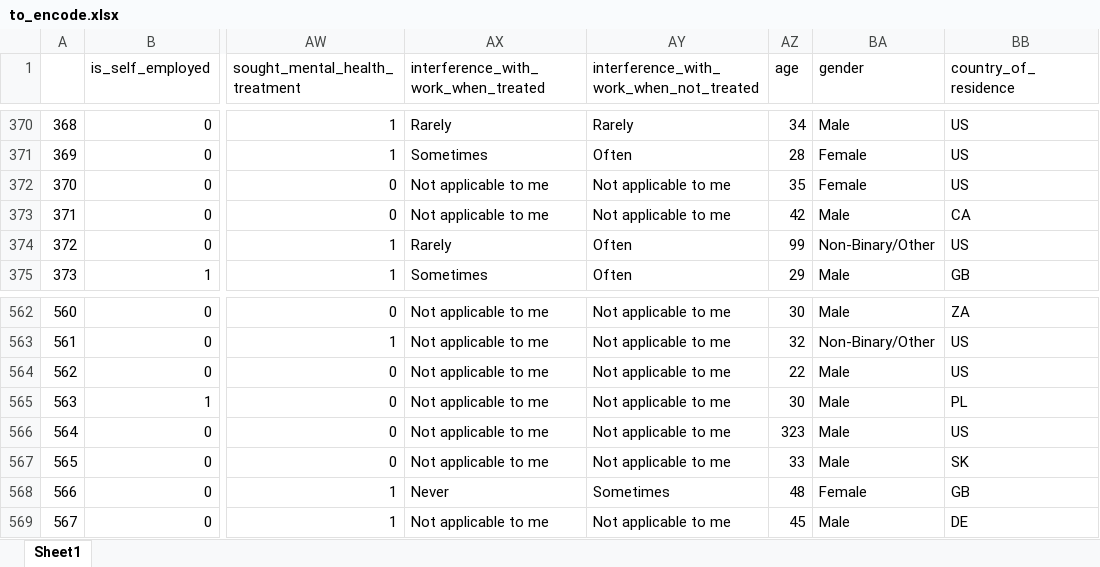
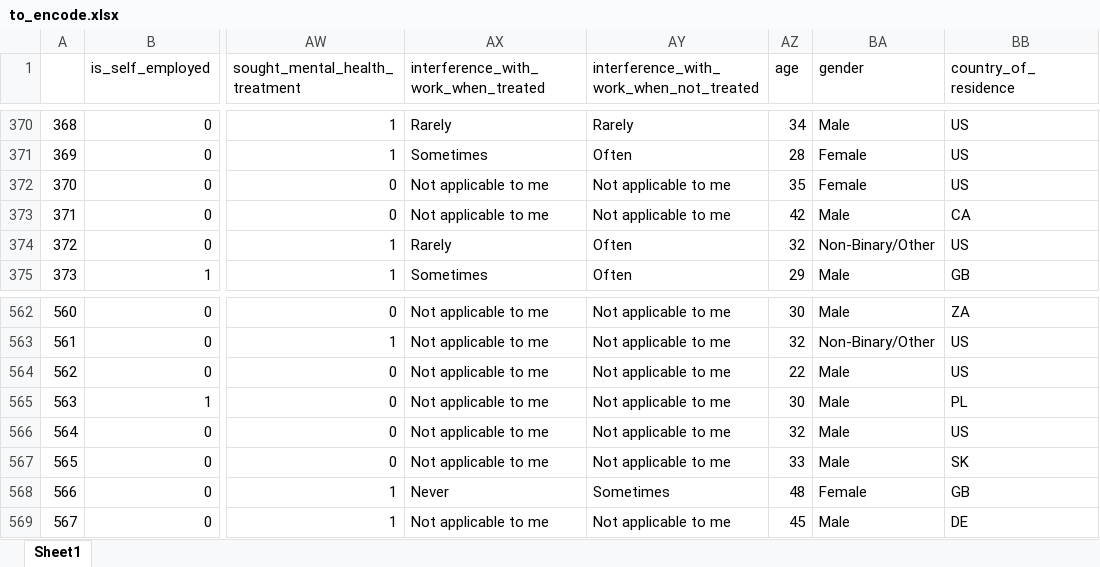
Before and after one commit to oskar-wolf/ML-EDA-Mental-Health-In-Tech, an Excel workbook: Preprocessing/to_encode.xlsx, sheet Sheet1, drawn as a sheet; only a part is shown, gaps mark what is left out; values as stored, in another font and other column widths than the file's, no cell formats; the diff names each change by its address in the sheet, - before the commit and + after, or states it on an @@ line.

Commit message:
encoded data

```diff
--- a/Preprocessing/to_encode.xlsx (sheet Sheet1)
+++ b/Preprocessing/to_encode.xlsx (sheet Sheet1)
-AZ374 (age): 99
+AZ374 (age): 32
-AZ566 (age): 323
+AZ566 (age): 32
```
Also changed, not shown: cell formats, 3 other files.
